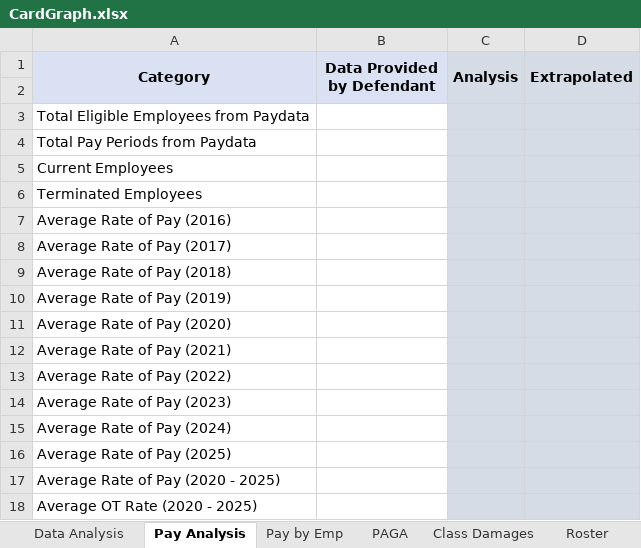
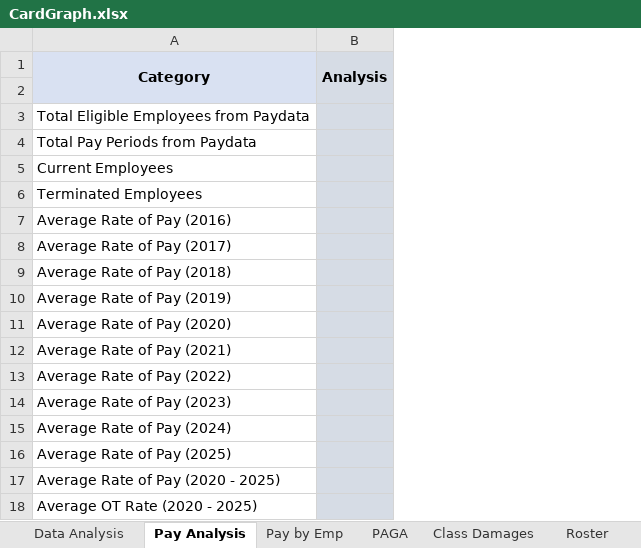
Before and after one commit to cyan1dex/LaborLens-, an Excel workbook: LaborLens/CardGraph.xlsx, sheet Pay Analysis, drawn as a sheet; values as stored, in another font and other column widths than the file's, no borders; the diff names each change by its address in the sheet, - before the commit and + after, or states it on an @@ line.

Commit message:
update graph

```diff
--- a/LaborLens/CardGraph.xlsx (sheet Pay Analysis)
+++ b/LaborLens/CardGraph.xlsx (sheet Pay Analysis)
-column B (Data Provided by Defendant), empty
-column D (Extrapolated), empty
```
Also changed, not shown: sheet Summary, sheet Class Damages, formulas that keep their value.
